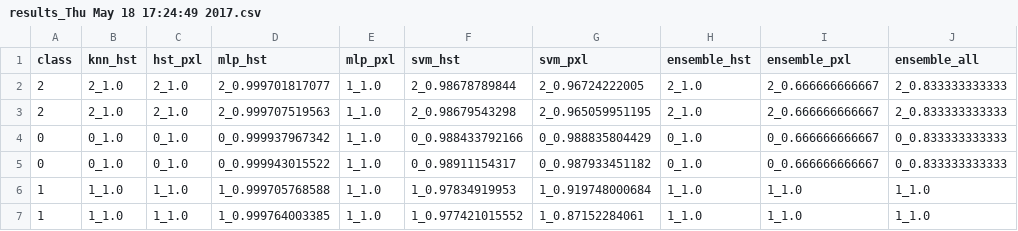
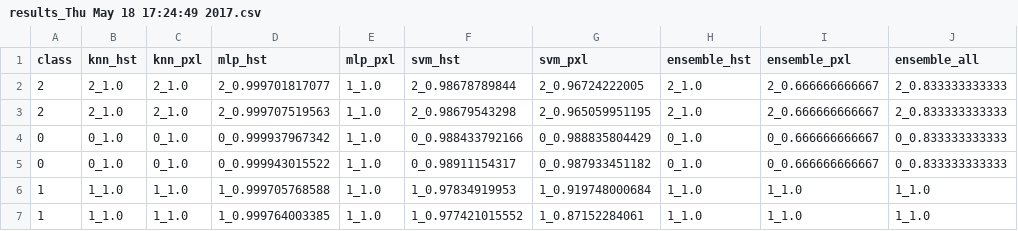
Before and after one commit to LAR-Educational/Architecture_v2_0, a CSV file: Arch_2_0/results/vision_results/results_Thu May 18 17:24:49 2017.csv, drawn as a sheet.

```diff
--- a/Arch_2_0/results/vision_results/results_Thu May 18 17:24:49 2017.csv
+++ b/Arch_2_0/results/vision_results/results_Thu May 18 17:24:49 2017.csv
@@ -1,2 +1,2 @@
-class,knn_hst,hst_pxl,mlp_hst,mlp_pxl,svm_hst,svm_pxl,ensemble_hst,ensemble_pxl,ensemble_all
+class,knn_hst,knn_pxl,mlp_hst,mlp_pxl,svm_hst,svm_pxl,ensemble_hst,ensemble_pxl,ensemble_all
 2,2_1.0,2_1.0,2_0.999701817077,1_1.0,2_0.98678789844,2_0.96724222005,2_1.0,2_0.666666666667,2_0.833333333333
```
Also changed, not shown: 2 other files.
